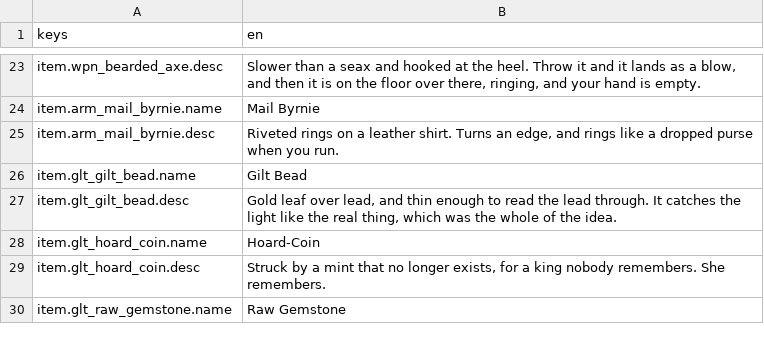
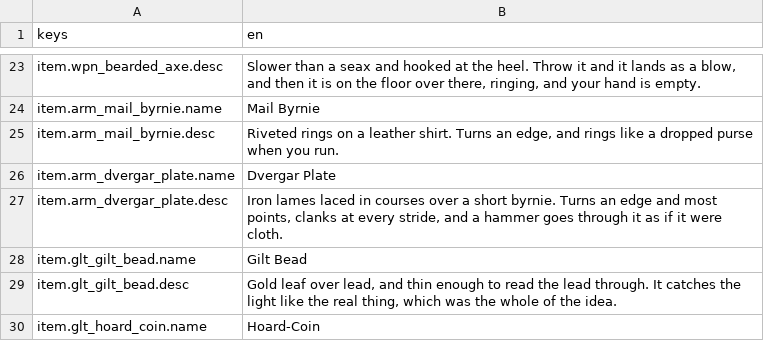
Before and after one commit to JoshuaGessner/she, a CSV file: game/data/locale/en.csv, drawn as a sheet; only a part is shown, gaps mark what is left out; the shorter side is filled out with more unchanged rows; the diff names each change by its address in the sheet, - before the commit and + after, or states it on an @@ line.

```diff
--- a/game/data/locale/en.csv
+++ b/game/data/locale/en.csv
+row 26: item.arm_dvergar_plate.name | Dvergar Plate
+row 27: item.arm_dvergar_plate.desc | Iron lames laced in courses over a short byrnie. Turns an edge and most points, clanks at every stride, and a hammer goes through it as if it were cloth.
```
Also changed, not shown: 31 other files.
